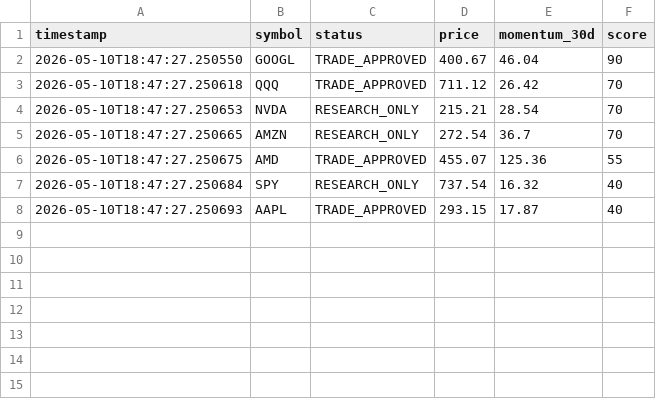
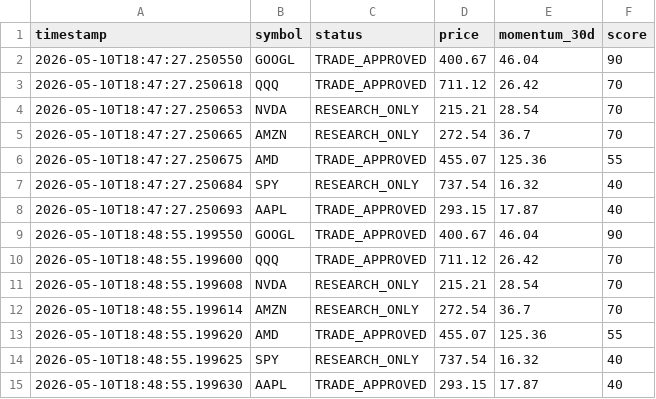
Before and after one commit to Spursfaninwa/Apex-Trading-Bot, a CSV file: logs/signal_memory.csv, drawn as a sheet; the diff names each change by its address in the sheet, - before the commit and + after, or states it on an @@ line.

Commit message:
Add signal persistence scoring

```diff
--- a/logs/signal_memory.csv
+++ b/logs/signal_memory.csv
+row 9: 2026-05-10T18:48:55.199550 | GOOGL | TRADE_APPROVED | 400.67 | 46.04 | 90
+row 10: 2026-05-10T18:48:55.199600 | QQQ | TRADE_APPROVED | 711.12 | 26.42 | 70
+row 11: 2026-05-10T18:48:55.199608 | NVDA | RESEARCH_ONLY | 215.21 | 28.54 | 70
+row 12: 2026-05-10T18:48:55.199614 | AMZN | RESEARCH_ONLY | 272.54 | 36.7 | 70
+row 13: 2026-05-10T18:48:55.199620 | AMD | TRADE_APPROVED | 455.07 | 125.36 | 55
+row 14: 2026-05-10T18:48:55.199625 | SPY | RESEARCH_ONLY | 737.54 | 16.32 | 40
+row 15: 2026-05-10T18:48:55.199630 | AAPL | TRADE_APPROVED | 293.15 | 17.87 | 40
```
Also changed, not shown: 2 other files.
